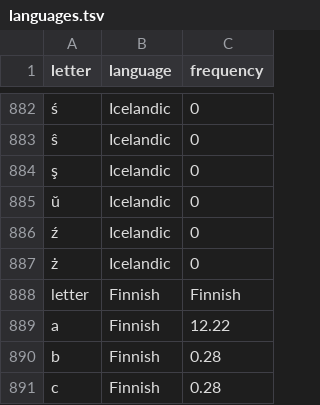
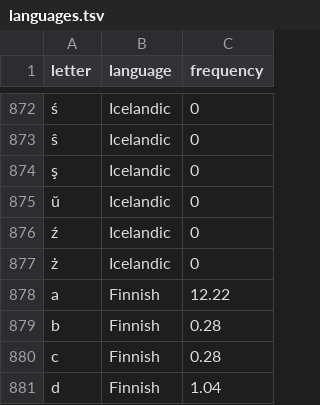
Before and after one commit to robertandrew/robertandrew.github.io, a TSV file: languages/languages.tsv, drawn as a sheet; only a part is shown, gaps mark what is left out; the shorter side is filled out with more unchanged rows; the diff covers the shown part only; the diff names each change by its address in the sheet, - before the commit and + after, or states it on an @@ line.

```diff
--- a/languages/languages.tsv
+++ b/languages/languages.tsv
-row 888: letter | Finnish | Finnish
```
Also changed, not shown: 10 removed rows elsewhere in this file.
